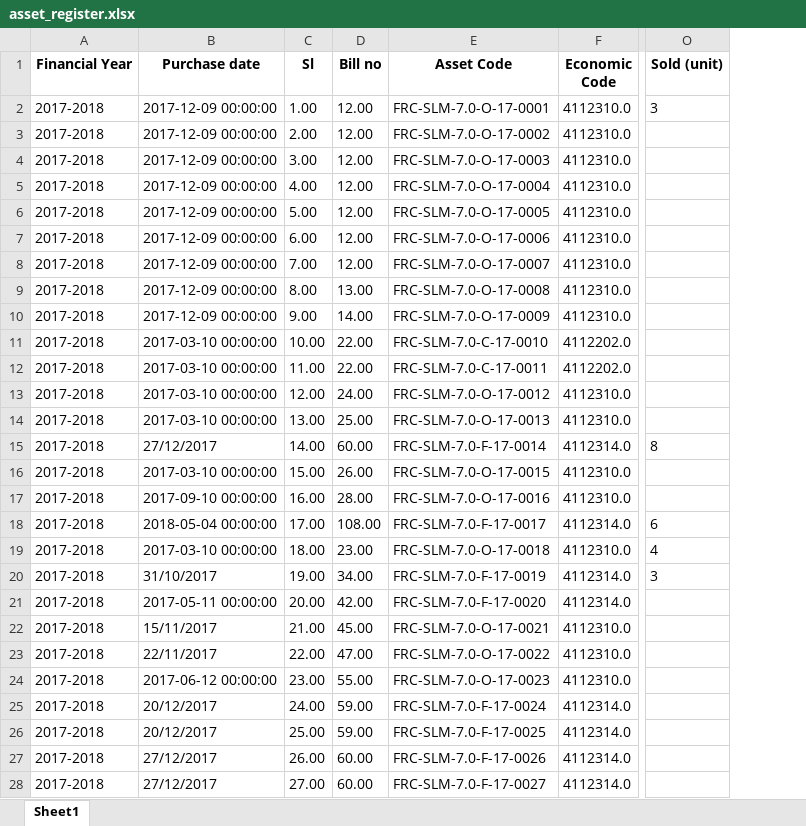
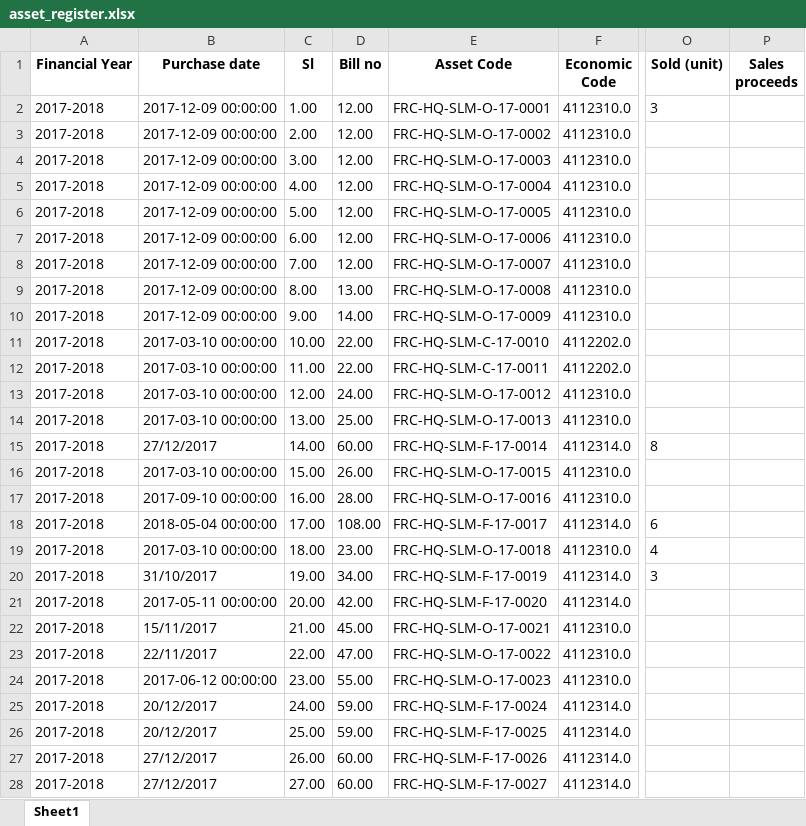
Before and after one commit to ANIKFRCBD/AFAR_NEW_VERSION, an Excel workbook: afar_project/csv_path/sample/asset_register.xlsx, sheet Sheet1, drawn as a sheet; only a part is shown, gaps mark what is left out; values as stored, in another font and other column widths than the file's, no borders; the diff covers the shown part only; the diff names each change by its address in the sheet, - before the commit and + after, or states it on an @@ line.

```diff
--- a/afar_project/csv_path/sample/asset_register.xlsx (sheet Sheet1)
+++ b/afar_project/csv_path/sample/asset_register.xlsx (sheet Sheet1)
+column P (Sales proceeds), empty
-E2 (Asset Code): FRC-SLM-7.0-O-17-0001
+E2 (Asset Code): FRC-HQ-SLM-O-17-0001
-E3 (Asset Code): FRC-SLM-7.0-O-17-0002
+E3 (Asset Code): FRC-HQ-SLM-O-17-0002
-E4 (Asset Code): FRC-SLM-7.0-O-17-0003
+E4 (Asset Code): FRC-HQ-SLM-O-17-0003
-E5 (Asset Code): FRC-SLM-7.0-O-17-0004
+E5 (Asset Code): FRC-HQ-SLM-O-17-0004
-E6 (Asset Code): FRC-SLM-7.0-O-17-0005
+E6 (Asset Code): FRC-HQ-SLM-O-17-0005
-E7 (Asset Code): FRC-SLM-7.0-O-17-0006
+E7 (Asset Code): FRC-HQ-SLM-O-17-0006
-E8 (Asset Code): FRC-SLM-7.0-O-17-0007
+E8 (Asset Code): FRC-HQ-SLM-O-17-0007
-E9 (Asset Code): FRC-SLM-7.0-O-17-0008
+E9 (Asset Code): FRC-HQ-SLM-O-17-0008
-E10 (Asset Code): FRC-SLM-7.0-O-17-0009
+E10 (Asset Code): FRC-HQ-SLM-O-17-0009
-E11 (Asset Code): FRC-SLM-7.0-C-17-0010
+E11 (Asset Code): FRC-HQ-SLM-C-17-0010
-E12 (Asset Code): FRC-SLM-7.0-C-17-0011
+E12 (Asset Code): FRC-HQ-SLM-C-17-0011
-E13 (Asset Code): FRC-SLM-7.0-O-17-0012
+E13 (Asset Code): FRC-HQ-SLM-O-17-0012
-E14 (Asset Code): FRC-SLM-7.0-O-17-0013
+E14 (Asset Code): FRC-HQ-SLM-O-17-0013
-E15 (Asset Code): FRC-SLM-7.0-F-17-0014
+E15 (Asset Code): FRC-HQ-SLM-F-17-0014
-E16 (Asset Code): FRC-SLM-7.0-O-17-0015
+E16 (Asset Code): FRC-HQ-SLM-O-17-0015
-E17 (Asset Code): FRC-SLM-7.0-O-17-0016
+E17 (Asset Code): FRC-HQ-SLM-O-17-0016
-E18 (Asset Code): FRC-SLM-7.0-F-17-0017
+E18 (Asset Code): FRC-HQ-SLM-F-17-0017
-E19 (Asset Code): FRC-SLM-7.0-O-17-0018
+E19 (Asset Code): FRC-HQ-SLM-O-17-0018
-E20 (Asset Code): FRC-SLM-7.0-F-17-0019
+E20 (Asset Code): FRC-HQ-SLM-F-17-0019
-E21 (Asset Code): FRC-SLM-7.0-F-17-0020
+E21 (Asset Code): FRC-HQ-SLM-F-17-0020
-E22 (Asset Code): FRC-SLM-7.0-O-17-0021
+E22 (Asset Code): FRC-HQ-SLM-O-17-0021
-E23 (Asset Code): FRC-SLM-7.0-O-17-0022
+E23 (Asset Code): FRC-HQ-SLM-O-17-0022
-E24 (Asset Code): FRC-SLM-7.0-O-17-0023
+E24 (Asset Code): FRC-HQ-SLM-O-17-0023
-E25 (Asset Code): FRC-SLM-7.0-F-17-0024
+E25 (Asset Code): FRC-HQ-SLM-F-17-0024
-E26 (Asset Code): FRC-SLM-7.0-F-17-0025
+E26 (Asset Code): FRC-HQ-SLM-F-17-0025
-E27 (Asset Code): FRC-SLM-7.0-F-17-0026
+E27 (Asset Code): FRC-HQ-SLM-F-17-0026
-E28 (Asset Code): FRC-SLM-7.0-F-17-0027
+E28 (Asset Code): FRC-HQ-SLM-F-17-0027
```
Also changed, not shown: 273 edited cells elsewhere in this sheet, afar_project/csv_path/frc_asset_schedule.xlsx, afar_project/csv_path/sample/Impairment_data.xlsx, 17 other files.
